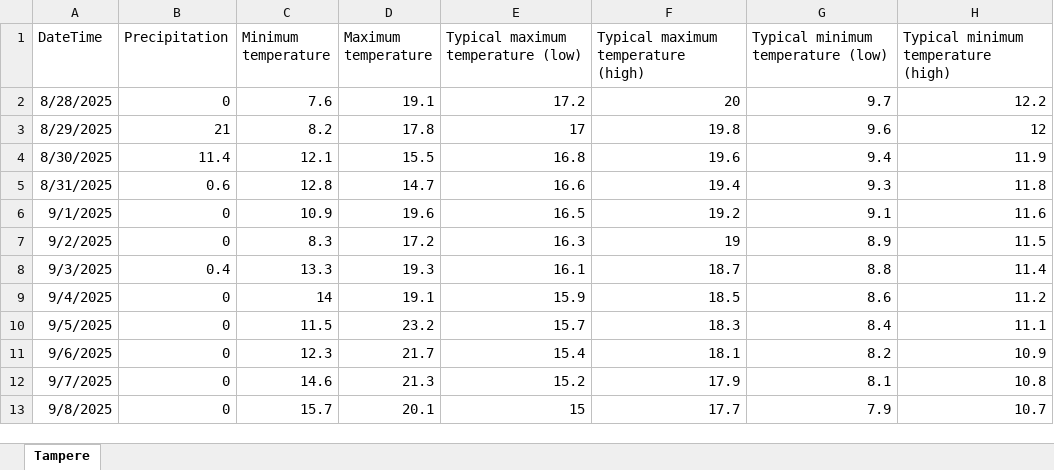
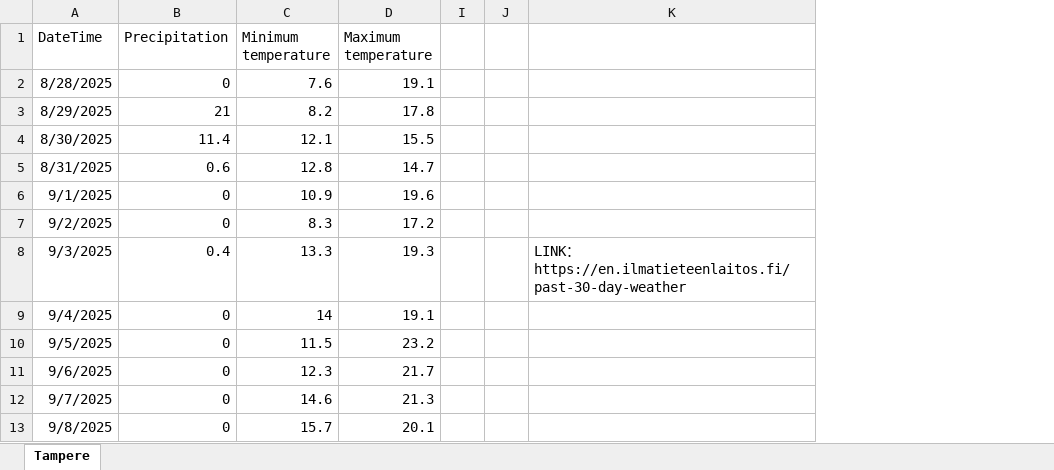
Before and after one commit to amphiprioninae-x/CreativeProgramming, an Excel workbook: Tampere.xlsx, sheet Tampere, drawn as a sheet; only a part is shown; values as stored, in another font and other column widths than the file's, no borders; removed rows and columns are numbered as before the commit, all else as after; the diff names each change by its address in the sheet, - before the commit and + after, or states it on an @@ line.

```diff
--- a/Tampere.xlsx (sheet Tampere)
+++ b/Tampere.xlsx (sheet Tampere)
@@ column E hidden, rows 1-13: Typical maximum temperature (low) | 17.2 | 17 | 16.8 | 16.6 | 16.5 | 16.3 | 16.1 | 15.9 | 15.7 | 15.4 | 15.2 | 15 @@
@@ column F hidden, rows 1-13: Typical maximum temperature (high) | 20 | 19.8 | 19.6 | 19.4 | 19.2 | 19 | 18.7 | 18.5 | 18.3 | 18.1 | 17.9 | 17.7 @@
@@ column G hidden, rows 1-13: Typical minimum temperature (low) | 9.7 | 9.6 | 9.4 | 9.3 | 9.1 | 8.9 | 8.8 | 8.6 | 8.4 | 8.2 | 8.1 | 7.9 @@
@@ column H hidden, rows 1-13: Typical minimum temperature (high) | 12.2 | 12 | 11.9 | 11.8 | 11.6 | 11.5 | 11.4 | 11.2 | 11.1 | 10.9 | 10.8 | 10.7 @@
+column I, empty
+column J, empty
+column K, row 8: LINK：https://en.ilmatieteenlaitos.fi/past-30-day-weather
```
Also changed, not shown: 1 other file.
